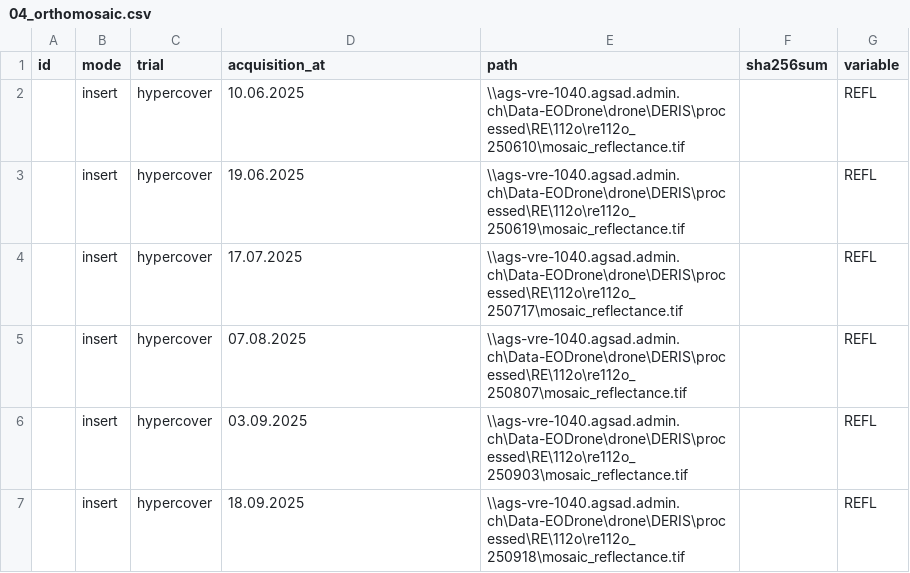
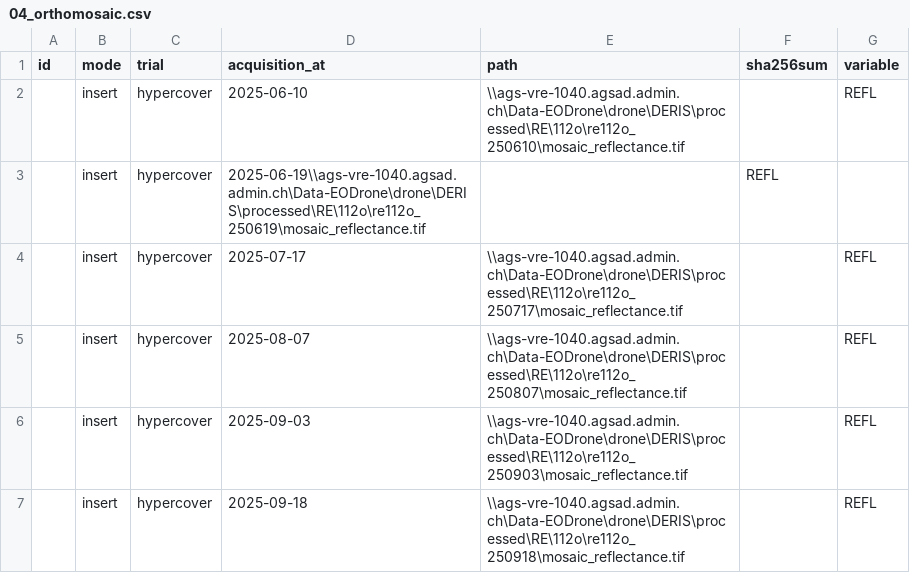
Before and after one commit to EOA-team/035_phenobase, a CSV file: seeds/hypercover/03_assignement/04_orthomosaic.csv, drawn as a sheet; removed rows and columns are numbered as before the commit, all else as after; the diff names each change by its address in the sheet, - before the commit and + after, or states it on an @@ line.

Commit message:
chore: use orthom iso date

```diff
--- a/seeds/hypercover/03_assignement/04_orthomosaic.csv
+++ b/seeds/hypercover/03_assignement/04_orthomosaic.csv
-D2 (acquisition_at): 10.06.2025
+D2 (acquisition_at): 2025-06-10
-row 3:  | insert | hypercover | 19.06.2025 | \\ags-vre-1040.agsad.admin.ch\Data-EODrone\drone\DERIS\processed\RE\112o\re112o_250619\mosaic_reflectance.tif |  | REFL
+row 3:  | insert | hypercover | 2025-06-19\\ags-vre-1040.agsad.admin.ch\Data-EODrone\drone\DERIS\processed\RE\112o\re112o_250619\mosaic_reflectance.tif |  | REFL
-D4 (acquisition_at): 17.07.2025
+D4 (acquisition_at): 2025-07-17
-D5 (acquisition_at): 07.08.2025
+D5 (acquisition_at): 2025-08-07
-D6 (acquisition_at): 03.09.2025
+D6 (acquisition_at): 2025-09-03
-D7 (acquisition_at): 18.09.2025
+D7 (acquisition_at): 2025-09-18
```
